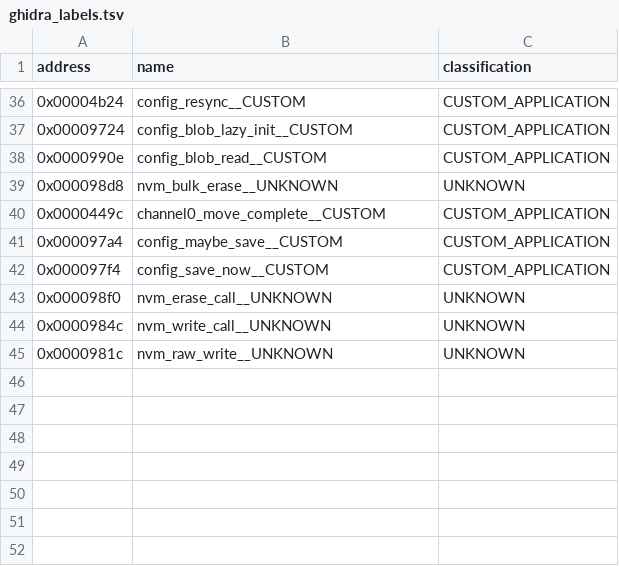
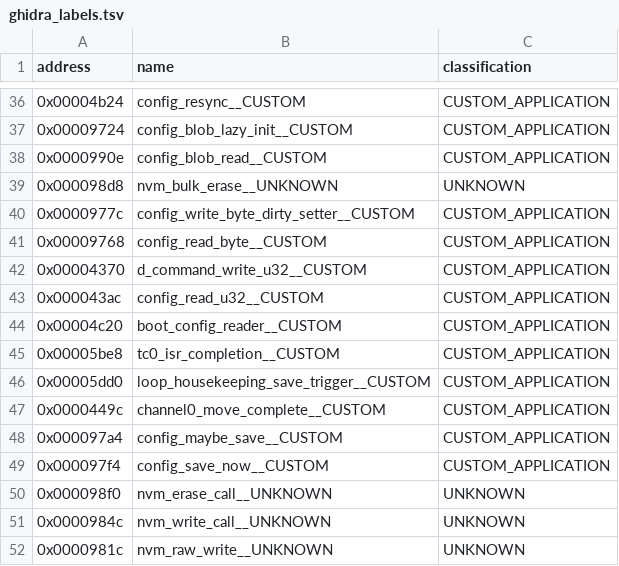
Before and after one commit to rocketmark/aptrace, a TSV file: research/provenance/ghidra_labels.tsv, drawn as a sheet; only a part is shown, gaps mark what is left out.

```diff
--- a/research/provenance/ghidra_labels.tsv
+++ b/research/provenance/ghidra_labels.tsv
@@ -39,2 +39,9 @@ address	name	classification
 0x000098d8	nvm_bulk_erase__UNKNOWN	UNKNOWN
+0x0000977c	config_write_byte_dirty_setter__CUSTOM	CUSTOM_APPLICATION
+0x00009768	config_read_byte__CUSTOM	CUSTOM_APPLICATION
+0x00004370	d_command_write_u32__CUSTOM	CUSTOM_APPLICATION
+0x000043ac	config_read_u32__CUSTOM	CUSTOM_APPLICATION
+0x00004c20	boot_config_reader__CUSTOM	CUSTOM_APPLICATION
+0x00005be8	tc0_isr_completion__CUSTOM	CUSTOM_APPLICATION
+0x00005dd0	loop_housekeeping_save_trigger__CUSTOM	CUSTOM_APPLICATION
 0x0000449c	channel0_move_complete__CUSTOM	CUSTOM_APPLICATION
```
Also changed, not shown: research/provenance/function_classification.csv, 4 other files.
